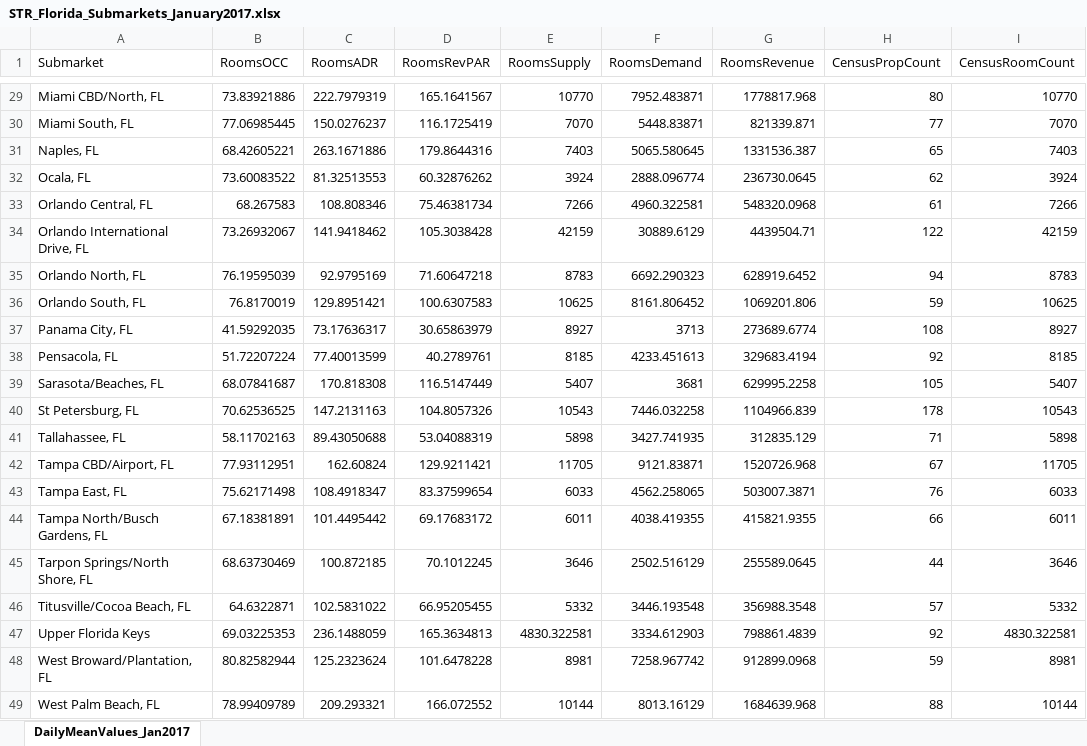
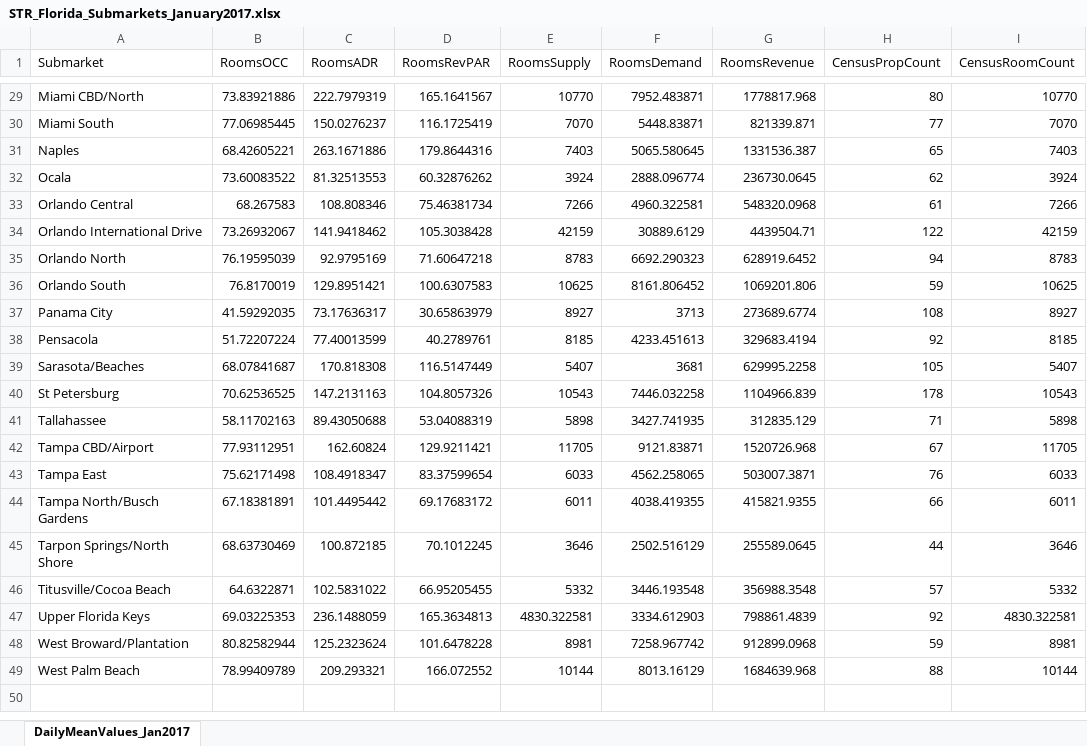
Before and after one commit to andykir/DataMiningLectures, an Excel workbook: STR_Florida_Submarkets_January2017.xlsx, sheet DailyMeanValues_Jan2017, drawn as a sheet; only a part is shown, gaps mark what is left out; values as stored, in another font and other column widths than the file's, no borders; the diff covers the shown part only; the diff names each change by its address in the sheet, - before the commit and + after, or states it on an @@ line.

```diff
--- a/STR_Florida_Submarkets_January2017.xlsx (sheet DailyMeanValues_Jan2017)
+++ b/STR_Florida_Submarkets_January2017.xlsx (sheet DailyMeanValues_Jan2017)
-A29 (Submarket): Miami CBD/North, FL
+A29 (Submarket): Miami CBD/North
-A30 (Submarket): Miami South, FL
+A30 (Submarket): Miami South
-A31 (Submarket): Naples, FL
+A31 (Submarket): Naples
-A32 (Submarket): Ocala, FL
+A32 (Submarket): Ocala
-A33 (Submarket): Orlando Central, FL
+A33 (Submarket): Orlando Central
-A34 (Submarket): Orlando International Drive, FL
+A34 (Submarket): Orlando International Drive
-A35 (Submarket): Orlando North, FL
+A35 (Submarket): Orlando North
-A36 (Submarket): Orlando South, FL
+A36 (Submarket): Orlando South
-A37 (Submarket): Panama City, FL
+A37 (Submarket): Panama City
-A38 (Submarket): Pensacola, FL
+A38 (Submarket): Pensacola
-A39 (Submarket): Sarasota/Beaches, FL
+A39 (Submarket): Sarasota/Beaches
-A40 (Submarket): St Petersburg, FL
+A40 (Submarket): St Petersburg
-A41 (Submarket): Tallahassee, FL
+A41 (Submarket): Tallahassee
-A42 (Submarket): Tampa CBD/Airport, FL
+A42 (Submarket): Tampa CBD/Airport
-A43 (Submarket): Tampa East, FL
+A43 (Submarket): Tampa East
-A44 (Submarket): Tampa North/Busch Gardens, FL
+A44 (Submarket): Tampa North/Busch Gardens
-A45 (Submarket): Tarpon Springs/North Shore, FL
+A45 (Submarket): Tarpon Springs/North Shore
-A46 (Submarket): Titusville/Cocoa Beach, FL
+A46 (Submarket): Titusville/Cocoa Beach
-A48 (Submarket): West Broward/Plantation, FL
+A48 (Submarket): West Broward/Plantation
-A49 (Submarket): West Palm Beach, FL
+A49 (Submarket): West Palm Beach
```
Also changed, not shown: 25 edited cells elsewhere in this sheet.
